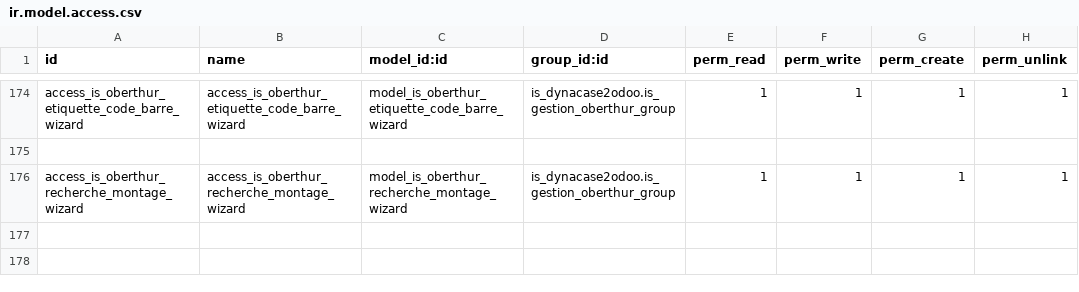
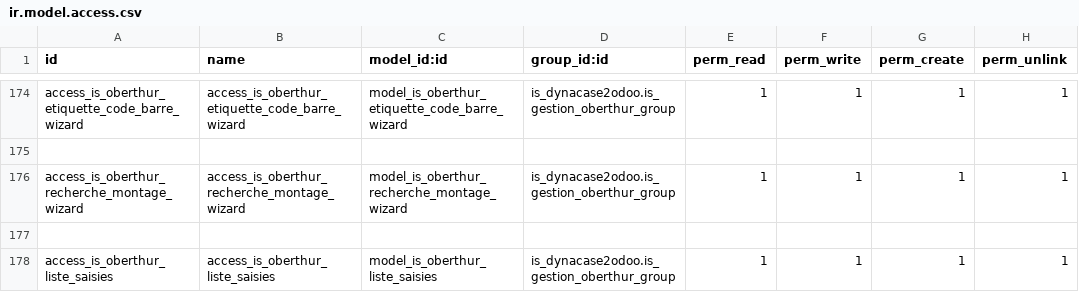
Before and after one commit to tonygalmiche/is_dynacase2odoo, a CSV file: security/ir.model.access.csv, drawn as a sheet; only a part is shown, gaps mark what is left out.

```diff
--- a/security/ir.model.access.csv
+++ b/security/ir.model.access.csv
@@ -176 +176,3 @@ access_is_oberthur_etiquette_code_barre_wizard,access_is_oberthur_etiquette_code
 access_is_oberthur_recherche_montage_wizard,access_is_oberthur_recherche_montage_wizard,model_is_oberthur_recherche_montage_wizard,is_dynacase2odoo.is_gestion_oberthur_group,1,1,1,1
+
+access_is_oberthur_liste_saisies,access_is_oberthur_liste_saisies,model_is_oberthur_liste_saisies,is_dynacase2odoo.is_gestion_oberthur_group,1,1,1,1
```
Also changed, not shown: 5 other files.
